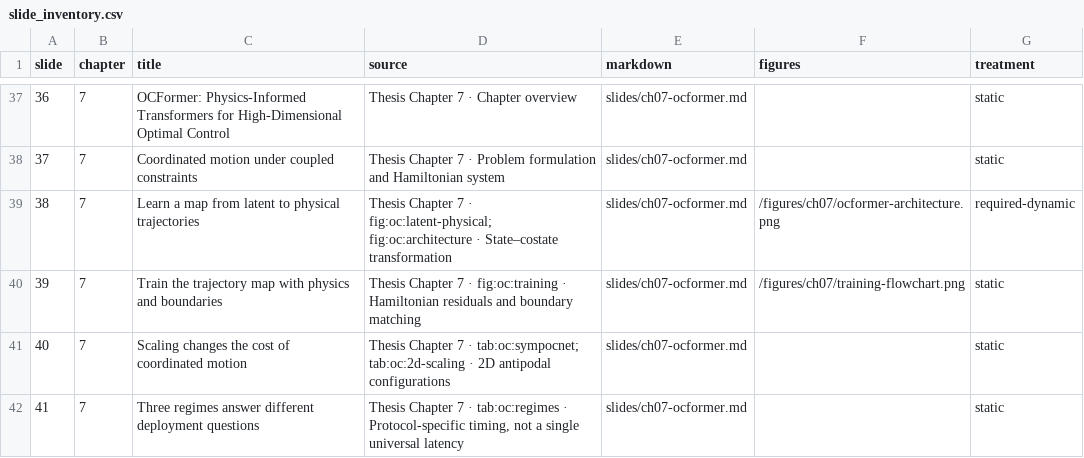
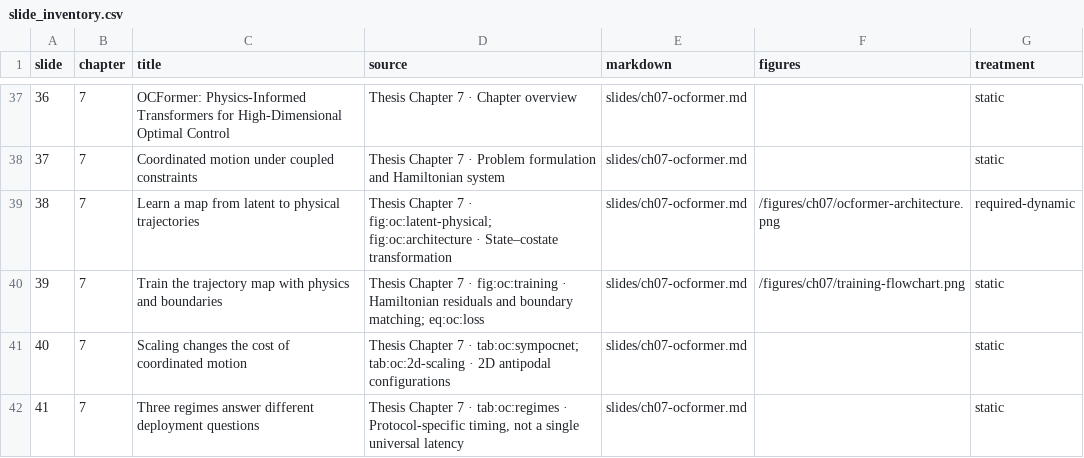
Before and after one commit to zhangqian-sh/dissertation-defense, a CSV file: docs/slide_inventory.csv, drawn as a sheet; only a part is shown, gaps mark what is left out; the diff covers the shown part only.

```diff
--- a/docs/slide_inventory.csv
+++ b/docs/slide_inventory.csv
@@ -39,3 +39,3 @@
 "38","7","Learn a map from latent to physical trajectories","Thesis Chapter 7 · fig:oc:latent-physical; fig:oc:architecture · State–costate transformation","slides/ch07-ocformer.md","/figures/ch07/ocformer-architecture.png","required-dynamic"
-"39","7","Train the trajectory map with physics and boundaries","Thesis Chapter 7 · fig:oc:training · Hamiltonian residuals and boundary matching","slides/ch07-ocformer.md","/figures/ch07/training-flowchart.png","static"
+"39","7","Train the trajectory map with physics and boundaries","Thesis Chapter 7 · fig:oc:training · Hamiltonian residuals and boundary matching; eq:oc:loss","slides/ch07-ocformer.md","/figures/ch07/training-flowchart.png","static"
 "40","7","Scaling changes the cost of coordinated motion","Thesis Chapter 7 · tab:oc:sympocnet; tab:oc:2d-scaling · 2D antipodal configurations","slides/ch07-ocformer.md","","static"
```
Also changed, not shown: 19 edited cells elsewhere in this file, 19 other files.
